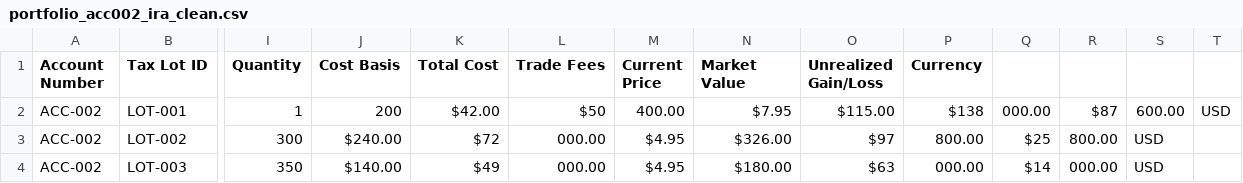
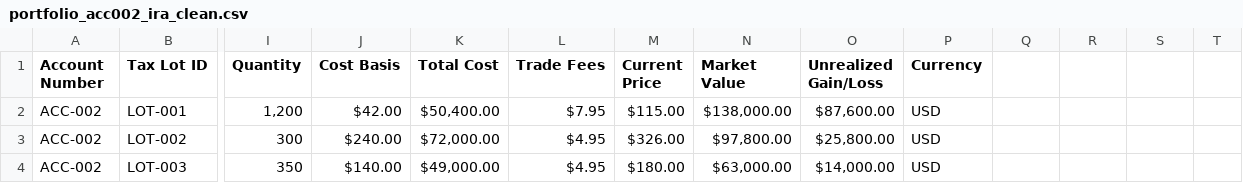
Before and after one commit to Brice-Financial-Projects/HedgeForge, a CSV file: data/raw/portfolio_acc002_ira_clean.csv, drawn as a sheet; only a part is shown, gaps mark what is left out; the diff covers the shown part only; the diff names each change by its address in the sheet, - before the commit and + after, or states it on an @@ line.

```diff
--- a/data/raw/portfolio_acc002_ira_clean.csv
+++ b/data/raw/portfolio_acc002_ira_clean.csv
-I2 (Quantity): 1
+I2 (Quantity): 1,200
-J2 (Cost Basis): 200
+J2 (Cost Basis): $42.00
-K2 (Total Cost): $42.00
+K2 (Total Cost): $50,400.00
-L2 (Trade Fees): $50
+L2 (Trade Fees): $7.95
-M2 (Current Price): 400.00
+M2 (Current Price): $115.00
-N2 (Market Value): $7.95
+N2 (Market Value): $138,000.00
-O2 (Unrealized Gain/Loss): $115.00
+O2 (Unrealized Gain/Loss): $87,600.00
-P2 (Currency): $138
+P2 (Currency): USD
-Q2: 000.00
+Q2: (empty)
-R2: $87
+R2: (empty)
-S2: 600.00
+S2: (empty)
-T2: USD
+T2: (empty)
-K3 (Total Cost): $72
+K3 (Total Cost): $72,000.00
-L3:L4 (Trade Fees): 000.00
+L3:L4 (Trade Fees): $4.95
-M3 (Current Price): $4.95
+M3 (Current Price): $326.00
-N3 (Market Value): $326.00
+N3 (Market Value): $97,800.00
-O3 (Unrealized Gain/Loss): $97
+O3 (Unrealized Gain/Loss): $25,800.00
-P3 (Currency): 800.00
+P3 (Currency): USD
-Q3: $25
+Q3: (empty)
-R3: 800.00
+R3: (empty)
-S3:S4: USD
+S3:S4: (empty)
-K4 (Total Cost): $49
+K4 (Total Cost): $49,000.00
-M4 (Current Price): $4.95
+M4 (Current Price): $180.00
-N4 (Market Value): $180.00
+N4 (Market Value): $63,000.00
-O4 (Unrealized Gain/Loss): $63
+O4 (Unrealized Gain/Loss): $14,000.00
-P4 (Currency): 000.00
+P4 (Currency): USD
-Q4: $14
+Q4: (empty)
-R4: 000.00
+R4: (empty)
```
Also changed, not shown: 156 edited cells elsewhere in this file, data/raw/portfolio_acc001_taxable_clean.csv, 31 other files.
